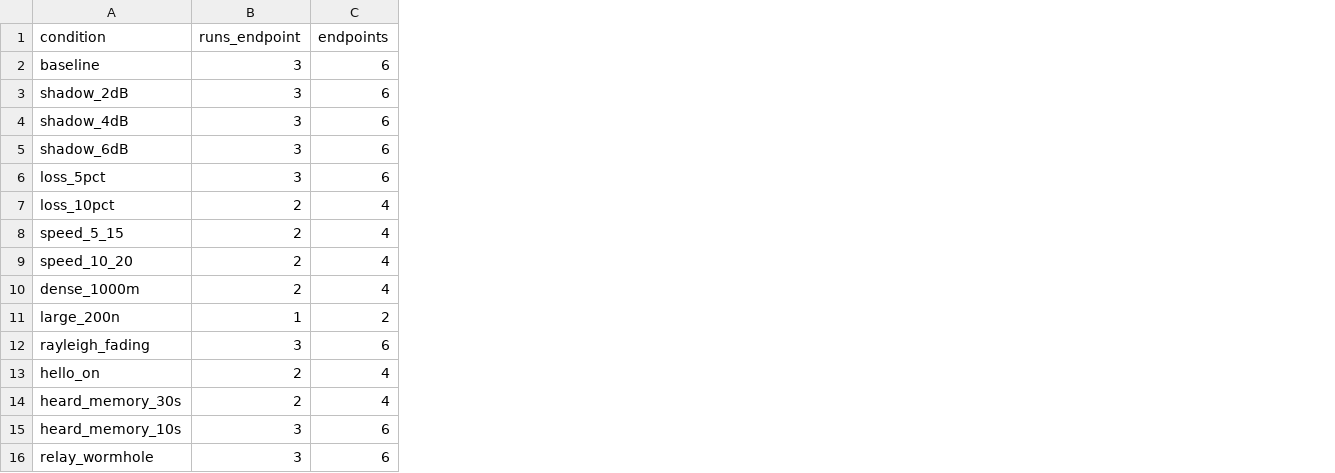
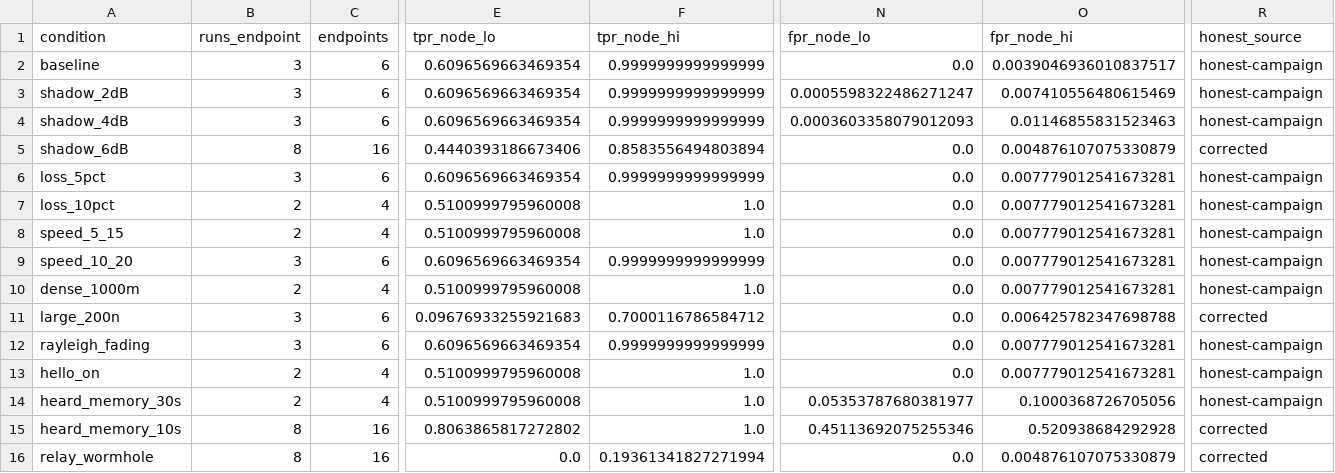
Before and after one commit to kraghu356/manet-openset-ids, a CSV file: results/nu_robustness.csv, drawn as a sheet; only a part is shown, gaps mark what is left out; the diff covers the shown part only; the diff names each change by its address in the sheet, - before the commit and + after, or states it on an @@ line.

```diff
--- a/results/nu_robustness.csv
+++ b/results/nu_robustness.csv
+column E (tpr_node_lo), rows 2-16: 0.6096569663469354 | 0.6096569663469354 | 0.6096569663469354 | 0.4440393186673406 | 0.6096569663469354 | 0.5100999795960008 | 0.5100999795960008 | 0.6096569663469354 | 0.5100999795960008 | 0.09676933255921683 | 0.6096569663469354 | 0.5100999795960008 | 0.5100999795960008 | 0.8063865817272802 | 0.0
+column F (tpr_node_hi), rows 2-16: 0.9999999999999999 | 0.9999999999999999 | 0.9999999999999999 | 0.8583556494803894 | 0.9999999999999999 | 1.0 | 1.0 | 0.9999999999999999 | 1.0 | 0.7000116786584712 | 0.9999999999999999 | 1.0 | 1.0 | 1.0 | 0.19361341827271994
+column N (fpr_node_lo), rows 2-16: 0.0 | 0.0005598322486271247 | 0.0003603358079012093 | 0.0 | 0.0 | 0.0 | 0.0 | 0.0 | 0.0 | 0.0 | 0.0 | 0.0 | 0.05353787680381977 | 0.45113692075255346 | 0.0
+column O (fpr_node_hi), rows 2-16: 0.0039046936010837517 | 0.007410556480615469 | 0.01146855831523463 | 0.004876107075330879 | 0.007779012541673281 | 0.007779012541673281 | 0.007779012541673281 | 0.007779012541673281 | 0.007779012541673281 | 0.006425782347698788 | 0.007779012541673281 | 0.007779012541673281 | 0.1000368726705056 | 0.520938684292928 | 0.004876107075330879
+column R (honest_source), rows 2-16: honest-campaign | honest-campaign | honest-campaign | corrected | honest-campaign | honest-campaign | honest-campaign | honest-campaign | honest-campaign | corrected | honest-campaign | honest-campaign | honest-campaign | corrected | corrected
-B5 (runs_endpoint): 3
+B5 (runs_endpoint): 8
-C5 (endpoints): 6
+C5 (endpoints): 16
-B9 (runs_endpoint): 2
+B9 (runs_endpoint): 3
-C9 (endpoints): 4
+C9 (endpoints): 6
-B11 (runs_endpoint): 1
+B11 (runs_endpoint): 3
-C11 (endpoints): 2
+C11 (endpoints): 6
-B15:B16 (runs_endpoint): 3
+B15:B16 (runs_endpoint): 8
-C15:C16 (endpoints): 6
+C15:C16 (endpoints): 16
```
Also changed, not shown: 20 edited cells elsewhere in this file, 17 other files.
